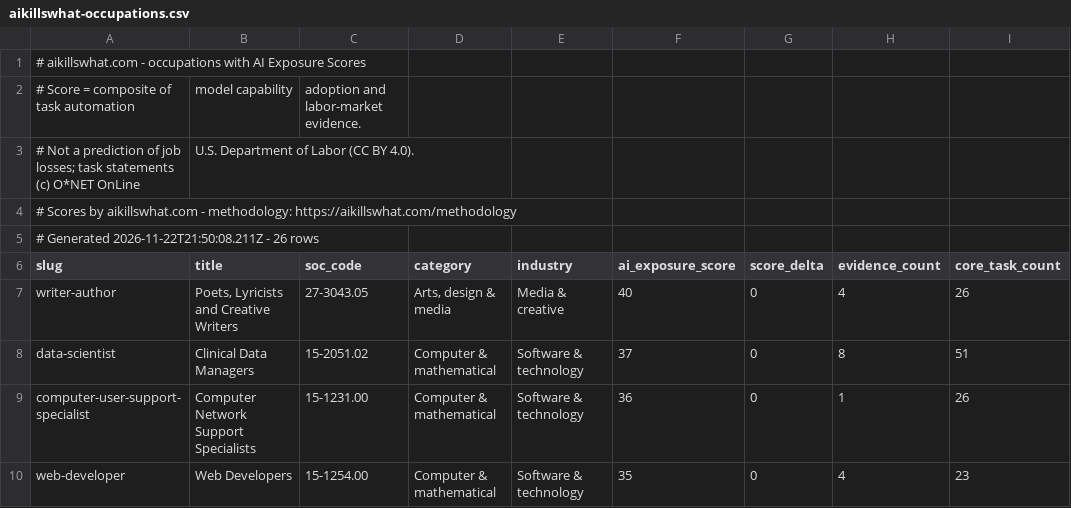
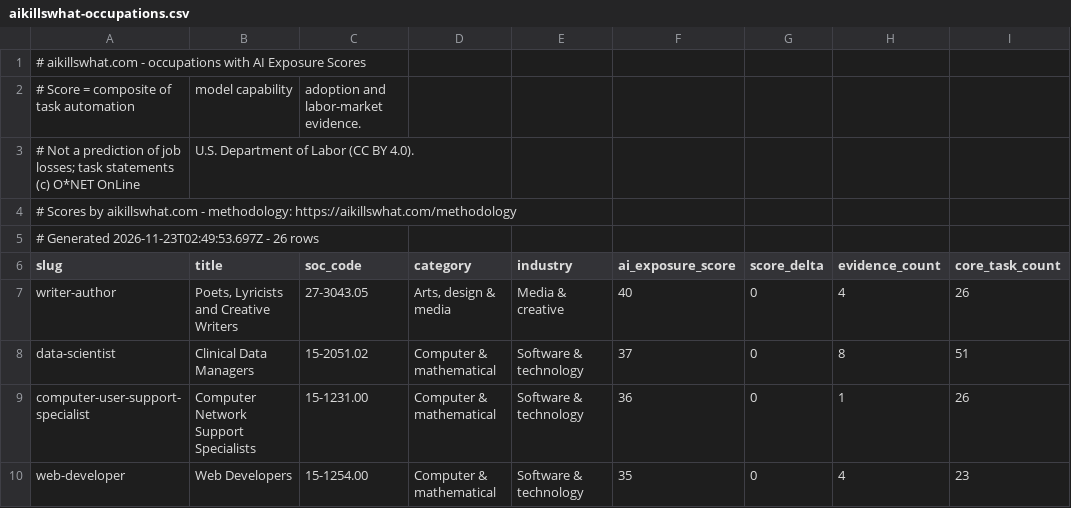
Before and after one commit to Aboodseada1/ai-exposure-dataset, a CSV file: data/aikillswhat-occupations.csv, drawn as a sheet; only a part is shown; the diff names each change by its address in the sheet, - before the commit and + after, or states it on an @@ line.

```diff
--- a/data/aikillswhat-occupations.csv
+++ b/data/aikillswhat-occupations.csv
-A5 (slug): # Generated 2026-11-22T21:50:08.211Z - 26…
+A5 (slug): # Generated 2026-11-23T02:49:53.697Z - 26…
```
Also changed, not shown: data/aikillswhat-models.csv.
